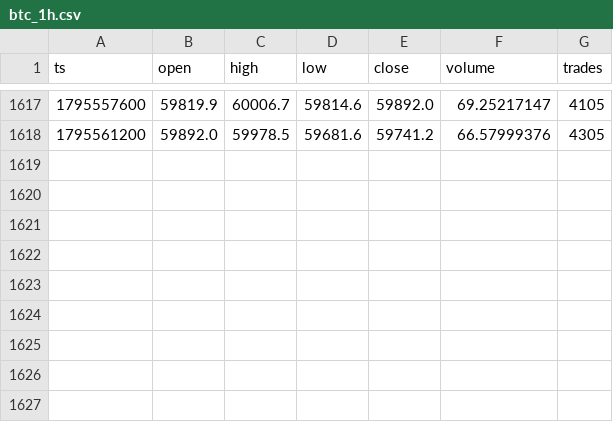
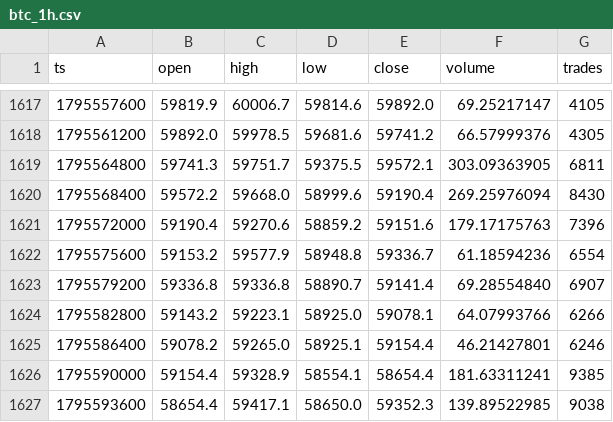
Before and after one commit to Alex-1101/btc-data-collector, a CSV file: data/btc_1h.csv, drawn as a sheet; only a part is shown, gaps mark what is left out.

Commit message:
data 2026-11-25T09:12Z

```diff
--- a/data/btc_1h.csv
+++ b/data/btc_1h.csv
@@ -1618 +1618,10 @@ ts,open,high,low,close,volume,trades
 1795561200,59892.0,59978.5,59681.6,59741.2,66.57999376,4305
+1795564800,59741.3,59751.7,59375.5,59572.1,303.09363905,6811
+1795568400,59572.2,59668.0,58999.6,59190.4,269.25976094,8430
+1795572000,59190.4,59270.6,58859.2,59151.6,179.17175763,7396
+1795575600,59153.2,59577.9,58948.8,59336.7,61.18594236,6554
+1795579200,59336.8,59336.8,58890.7,59141.4,69.28554840,6907
+1795582800,59143.2,59223.1,58925.0,59078.1,64.07993766,6266
+1795586400,59078.2,59265.0,58925.1,59154.4,46.21427801,6246
+1795590000,59154.4,59328.9,58554.1,58654.4,181.63311241,9385
+1795593600,58654.4,59417.1,58650.0,59352.3,139.89522985,9038
```
Also changed, not shown: data/funding.csv, 2 other files.
